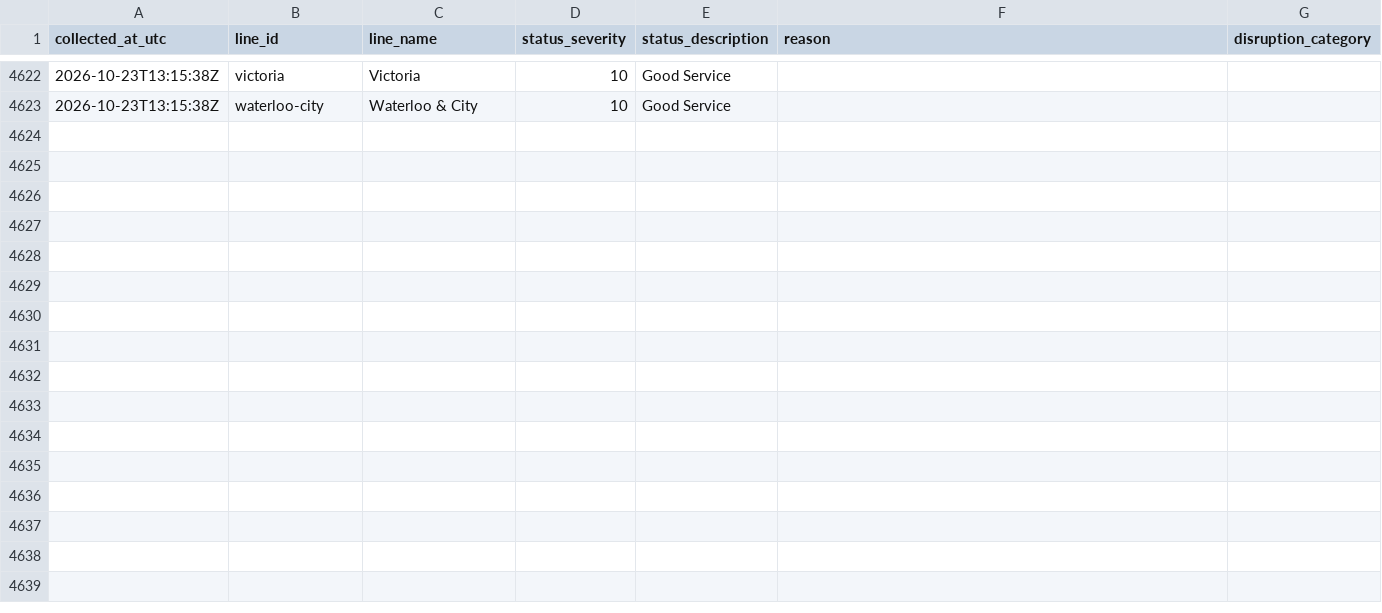
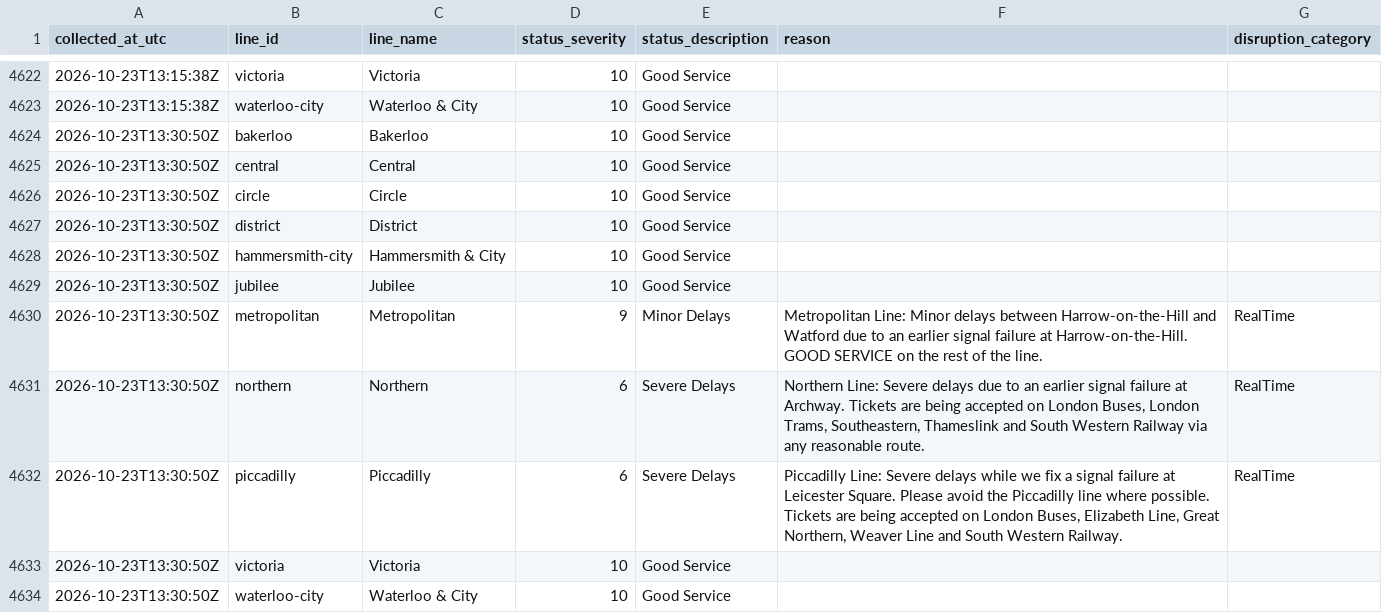
Before and after one commit to AJC-mdx/tfl-delay-analytics, a CSV file: data/tfl_live_status.csv, drawn as a sheet; only a part is shown, gaps mark what is left out.

```diff
--- a/data/tfl_live_status.csv
+++ b/data/tfl_live_status.csv
@@ -4623 +4623,12 @@ collected_at_utc,line_id,line_name,status_severity,status_description,reason,dis
 2026-10-23T13:15:38Z,waterloo-city,Waterloo & City,10,Good Service,,
+2026-10-23T13:30:50Z,bakerloo,Bakerloo,10,Good Service,,
+2026-10-23T13:30:50Z,central,Central,10,Good Service,,
+2026-10-23T13:30:50Z,circle,Circle,10,Good Service,,
+2026-10-23T13:30:50Z,district,District,10,Good Service,,
+2026-10-23T13:30:50Z,hammersmith-city,Hammersmith & City,10,Good Service,,
+2026-10-23T13:30:50Z,jubilee,Jubilee,10,Good Service,,
+2026-10-23T13:30:50Z,metropolitan,Metropolitan,9,Minor Delays,Metropolitan Line: Minor delays between Harrow-on-the-Hill and Watford due to an earlier signal failure at Harrow-on-the-Hill. GOOD SERVICE on the rest of the line.,RealTime
+2026-10-23T13:30:50Z,northern,Northern,6,Severe Delays,"Northern Line: Severe delays due to an earlier signal failure at Archway. Tickets are being accepted on London Buses, London Trams, Southeastern, Thameslink and South Western Railway via any reasonable route.",RealTime
+2026-10-23T13:30:50Z,piccadilly,Piccadilly,6,Severe Delays,"Piccadilly Line: Severe delays while we fix a signal failure at Leicester Square. Please avoid the Piccadilly line where possible. Tickets are being accepted on London Buses, Elizabeth Line, Great Northern, Weaver Line and South Western Railway.",RealTime
+2026-10-23T13:30:50Z,victoria,Victoria,10,Good Service,,
+2026-10-23T13:30:50Z,waterloo-city,Waterloo & City,10,Good Service,,
```
